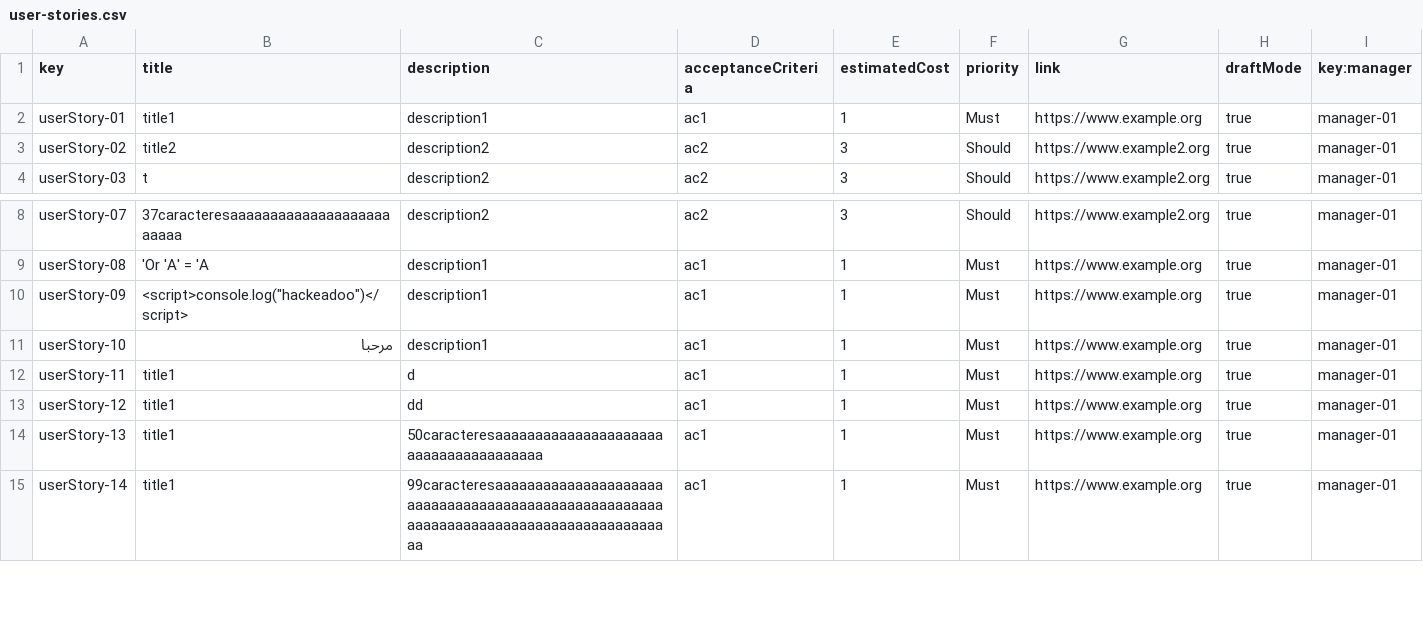
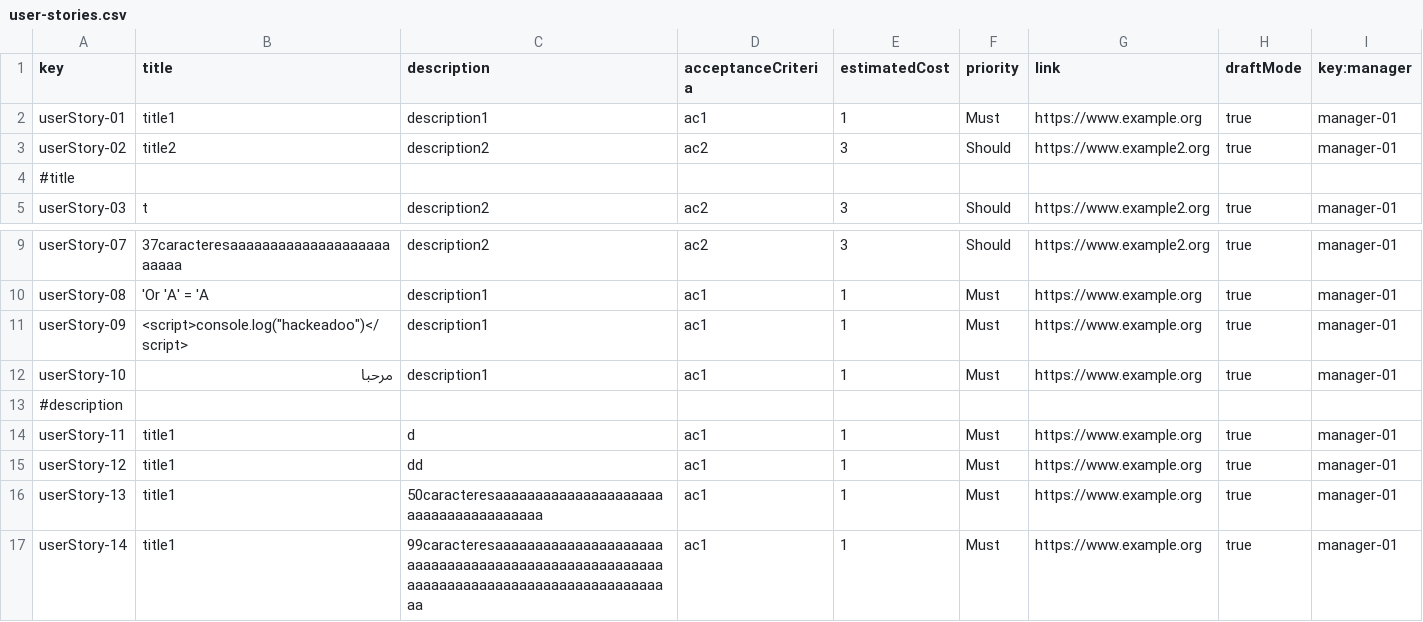
Before and after one commit to pabpergas/DP2, a CSV file: src/main/webapp/WEB-INF/resources/sample-data/user-stories.csv, drawn as a sheet; only a part is shown, gaps mark what is left out; the diff covers the shown part only; the diff names each change by its address in the sheet, - before the commit and + after, or states it on an @@ line.

```diff
--- a/src/main/webapp/WEB-INF/resources/sample-data/user-stories.csv
+++ b/src/main/webapp/WEB-INF/resources/sample-data/user-stories.csv
+row 4: #title
+row 13: #description
```
Also changed, not shown: 16 added rows elsewhere in this file, src/main/webapp/WEB-INF/resources/sample-data/project.csv, 44 other files.
